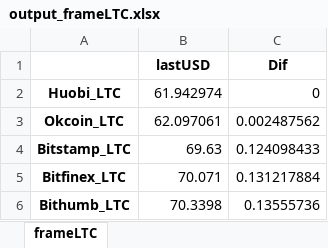
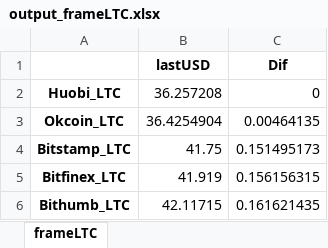
Before and after one commit to flyhawksz/QuantTrading, an Excel workbook: output_frameLTC.xlsx, sheet frameLTC, drawn as a sheet; values as stored, in another font and other column widths than the file's, no borders; the diff names each change by its address in the sheet, - before the commit and + after, or states it on an @@ line.

```diff
--- a/output_frameLTC.xlsx (sheet frameLTC)
+++ b/output_frameLTC.xlsx (sheet frameLTC)
-B2 (lastUSD): 61.942974
+B2 (lastUSD): 36.257208
-B3 (lastUSD): 62.097061
+B3 (lastUSD): 36.4254904
-C3 (Dif): 0.002487562
+C3 (Dif): 0.00464135
-B4 (lastUSD): 69.63
+B4 (lastUSD): 41.75
-C4 (Dif): 0.124098433
+C4 (Dif): 0.151495173
-B5 (lastUSD): 70.071
+B5 (lastUSD): 41.919
-C5 (Dif): 0.131217884
+C5 (Dif): 0.156156315
-B6 (lastUSD): 70.3398
+B6 (lastUSD): 42.11715
-C6 (Dif): 0.13555736
+C6 (Dif): 0.161621435
```
Also changed, not shown: output_frameBTC.xlsx, output_frameETH.xlsx, 1 other file.
